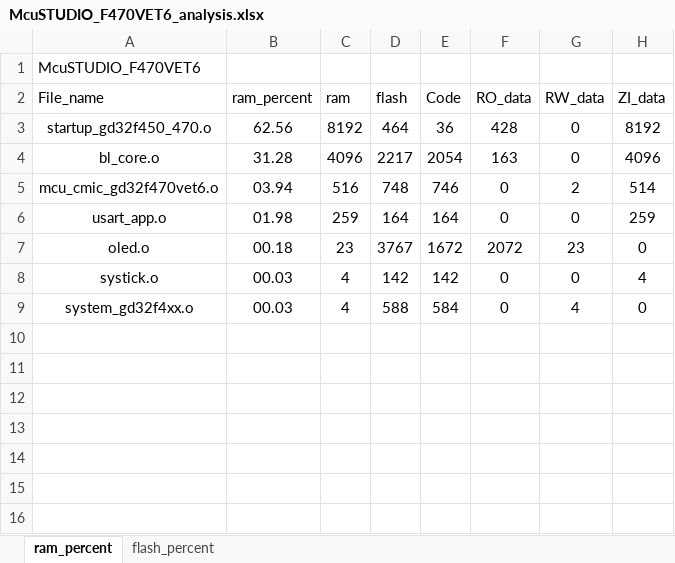
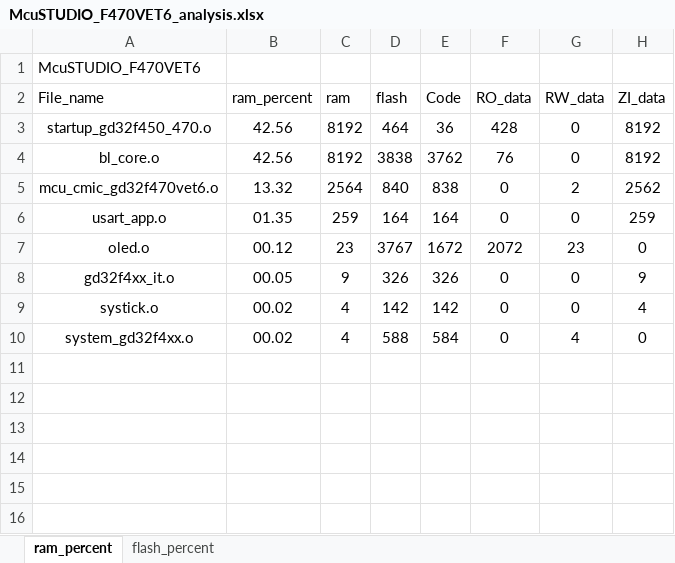
Before and after one commit to snhoiaf/-, an Excel workbook: Project/BL/MDK/McuSTUDIO_F470VET6_analysis.xlsx, sheet ram_percent, drawn as a sheet; only a part is shown; values as stored, in another font and other column widths than the file's, no borders; charts and pictures and table styles not drawn; removed rows and columns are numbered as before the commit, all else as after; the diff names each change by its address in the sheet, - before the commit and + after, or states it on an @@ line.

```diff
--- a/Project/BL/MDK/McuSTUDIO_F470VET6_analysis.xlsx (sheet ram_percent)
+++ b/Project/BL/MDK/McuSTUDIO_F470VET6_analysis.xlsx (sheet ram_percent)
-B3 (ram_percent): 62.56
+B3 (ram_percent): 42.56
-row 4: bl_core.o | 31.28 | 4096 | 2217 | 2054 | 163 | 0 | 4096
+row 4: bl_core.o | 42.56 | 8192 | 3838 | 3762 | 76 | 0 | 8192
-B5 (ram_percent): 03.94
+B5 (ram_percent): 13.32
-C5 (ram): 516
+C5 (ram): 2564
-D5 (flash): 748
+D5 (flash): 840
-E5 (Code): 746
+E5 (Code): 838
-H5 (ZI_data): 514
+H5 (ZI_data): 2562
-B6 (ram_percent): 01.98
+B6 (ram_percent): 01.35
-B7 (ram_percent): 00.18
+B7 (ram_percent): 00.12
+row 8: gd32f4xx_it.o | 00.05 | 9 | 326 | 326 | 0 | 0 | 9
-B9:B10 (ram_percent): 00.03
+B9:B10 (ram_percent): 00.02
-row 10: (empty)
```
Also changed, not shown: sheet flash_percent, charts or pictures, Project/APP/MDK/McuSTUDIO_F470VET6_analysis.xlsx, 18 other files.
